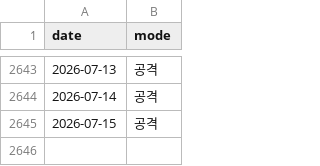
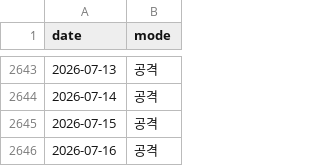
Before and after one commit to hsonicpark-star/3day-avg-soxl-backtest, a CSV file: dual_sniper_modes.csv, drawn as a sheet; only a part is shown, gaps mark what is left out; the diff names each change by its address in the sheet, - before the commit and + after, or states it on an @@ line.

```diff
--- a/dual_sniper_modes.csv
+++ b/dual_sniper_modes.csv
+row 2646: 2026-07-16 | 공격
```
